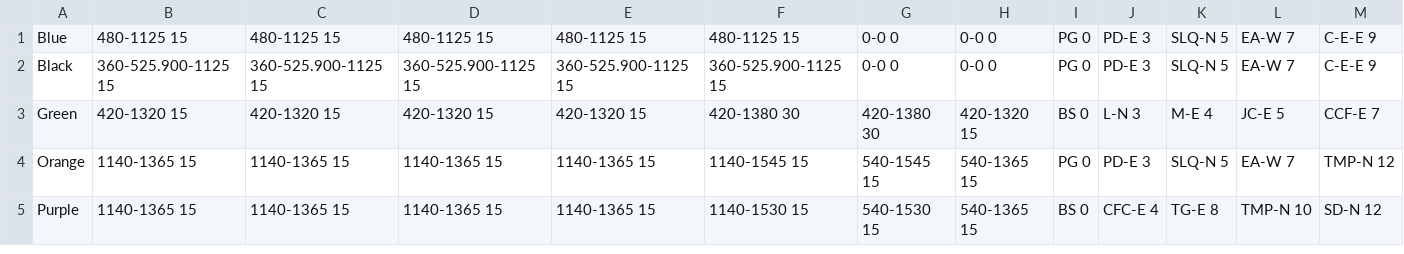
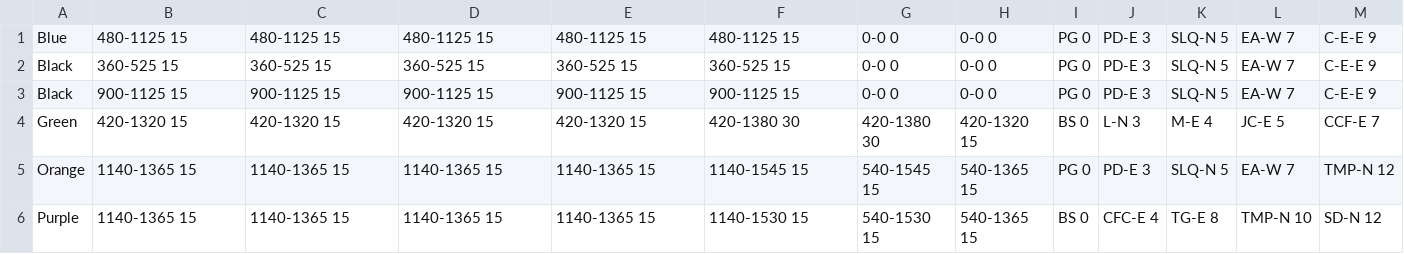
Before and after one commit to seredomi/bussin-humphreys, a CSV file: routes.csv, drawn as a sheet; only a part is shown; addresses are those after the commit; rows hold the shown columns only; the diff names each change by its address in the sheet, - before the commit and + after, or states it on an @@ line.

Commit message:
split the 2 black schedules into 2 routes

```diff
--- a/routes.csv
+++ b/routes.csv
+row 2: Black | 360-525 15 | 360-525 15 | 360-525 15 | 360-525 15 | 360-525 15 | 0-0 0 | 0-0 0 | PG 0 | PD-E 3 | SLQ-N 5 | EA-W 7 | C-E-E 9
-B3: 360-525.900-1125 15
+B3: 900-1125 15
-C3: 360-525.900-1125 15
+C3: 900-1125 15
-D3: 360-525.900-1125 15
+D3: 900-1125 15
-E3: 360-525.900-1125 15
+E3: 900-1125 15
-F3: 360-525.900-1125 15
+F3: 900-1125 15
```
